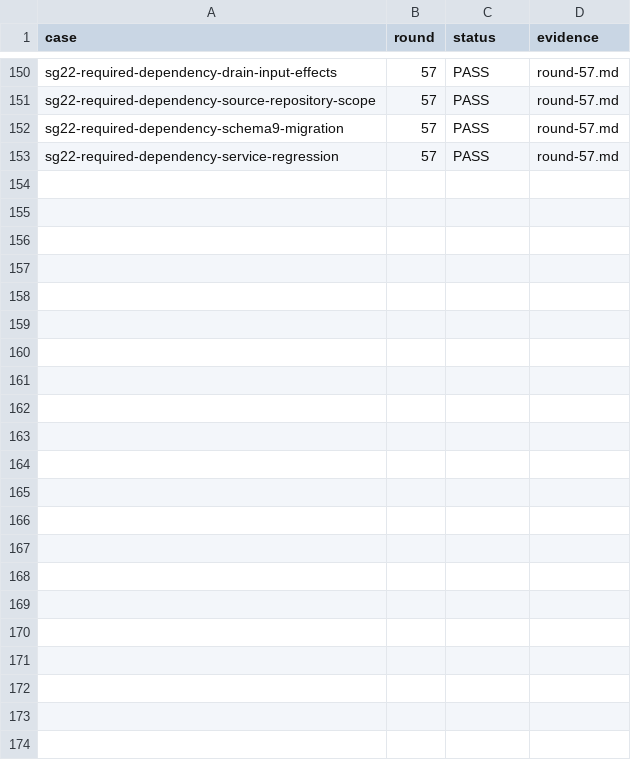
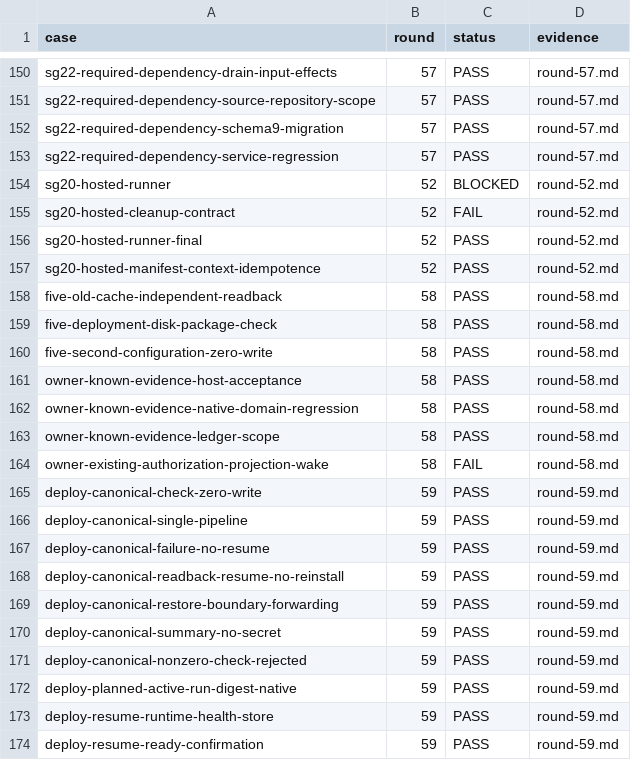
Before and after one commit to HiQ-AI/dingtalk-dsh-assistant, a CSV file: docs/acceptance/message-clarification-admission/matrix.csv, drawn as a sheet; only a part is shown, gaps mark what is left out; the diff names each change by its address in the sheet, - before the commit and + after, or states it on an @@ line.

```diff
--- a/docs/acceptance/message-clarification-admission/matrix.csv
+++ b/docs/acceptance/message-clarification-admission/matrix.csv
+row 154: sg20-hosted-runner | 52 | BLOCKED | round-52.md
+row 155: sg20-hosted-cleanup-contract | 52 | FAIL | round-52.md
+row 156: sg20-hosted-runner-final | 52 | PASS | round-52.md
+row 157: sg20-hosted-manifest-context-idempotence | 52 | PASS | round-52.md
+row 158: five-old-cache-independent-readback | 58 | PASS | round-58.md
+row 159: five-deployment-disk-package-check | 58 | PASS | round-58.md
+row 160: five-second-configuration-zero-write | 58 | PASS | round-58.md
+row 161: owner-known-evidence-host-acceptance | 58 | PASS | round-58.md
+row 162: owner-known-evidence-native-domain-regression | 58 | PASS | round-58.md
+row 163: owner-known-evidence-ledger-scope | 58 | PASS | round-58.md
+row 164: owner-existing-authorization-projection-wake | 58 | FAIL | round-58.md
+row 165: deploy-canonical-check-zero-write | 59 | PASS | round-59.md
+row 166: deploy-canonical-single-pipeline | 59 | PASS | round-59.md
+row 167: deploy-canonical-failure-no-resume | 59 | PASS | round-59.md
+row 168: deploy-canonical-readback-resume-no-reinstall | 59 | PASS | round-59.md
+row 169: deploy-canonical-restore-boundary-forwarding | 59 | PASS | round-59.md
+row 170: deploy-canonical-summary-no-secret | 59 | PASS | round-59.md
+row 171: deploy-canonical-nonzero-check-rejected | 59 | PASS | round-59.md
+row 172: deploy-planned-active-run-digest-native | 59 | PASS | round-59.md
+row 173: deploy-resume-runtime-health-store | 59 | PASS | round-59.md
+row 174: deploy-resume-ready-confirmation | 59 | PASS | round-59.md
```
Also changed, not shown: 33 other files.
